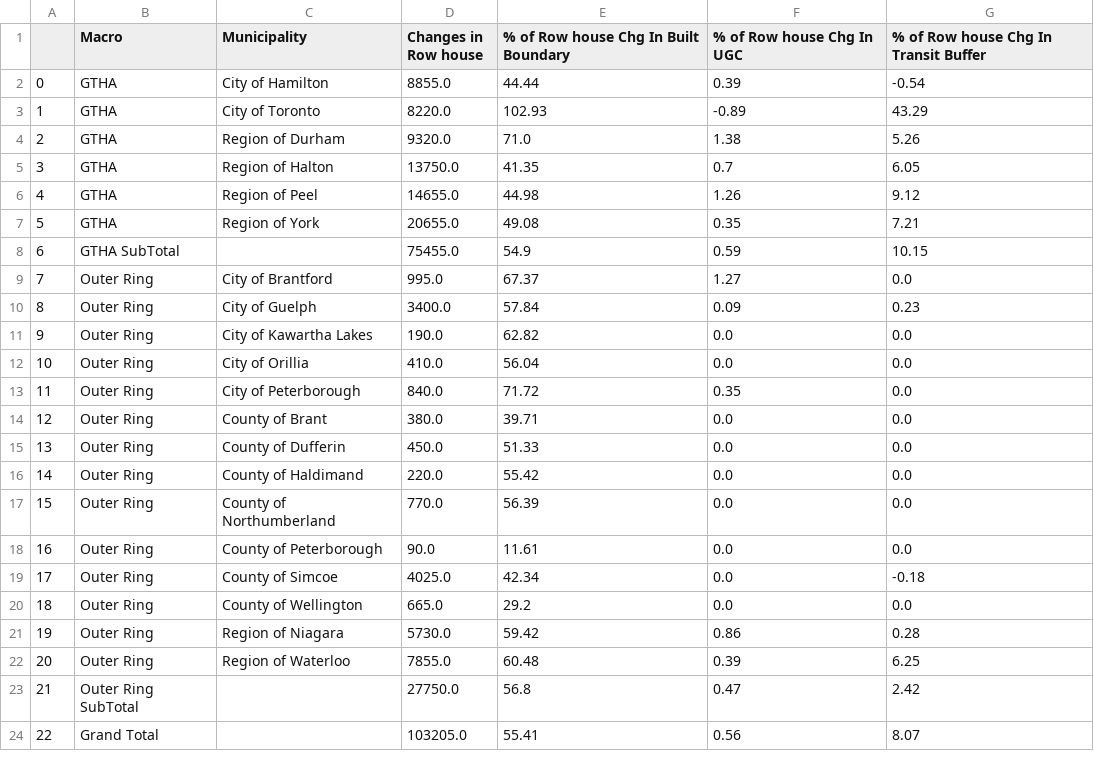
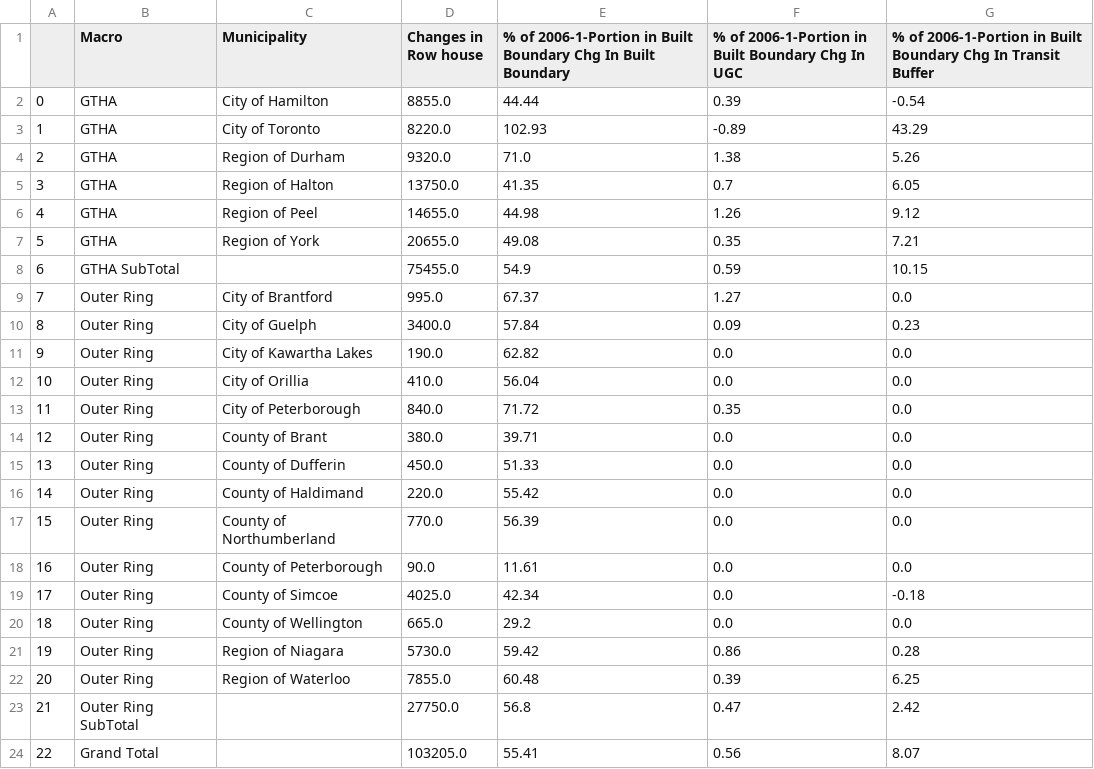
Before and after one commit to schoolofcities/urban-growth-canada, a CSV file: ggh-growth/census-summary-data-2006-2021/summarizing-results/Row house.csv, drawn as a sheet.

Commit message:
Code Update to use Scholars Geoportal Data for Total Private Dwellings for 2006 DA and CSD

```diff
--- a/ggh-growth/census-summary-data-2006-2021/summarizing-results/Row house.csv
+++ b/ggh-growth/census-summary-data-2006-2021/summarizing-results/Row house.csv
@@ -1,2 +1,2 @@
-,Macro,Municipality,Changes in Row house,% of Row house Chg In Built Boundary,% of Row house Chg In UGC,% of Row house Chg In Transit Buffer
+,Macro,Municipality,Changes in Row house,% of 2006-1-Portion in Built Boundary Chg In Built Boundary,% of 2006-1-Portion in Built Boundary Chg In UGC,% of 2006-1-Portion in Built Boundary Chg In Transit Buffer
 0,GTHA,City of Hamilton,8855.0,44.44,0.39,-0.54
```
Also changed, not shown: ggh-growth/census-summary-data-2006-2021/summarizing-results/Movable dwelling.csv, ggh-growth/census-summary-data-2006-2021/summarizing-results/Population.csv, 17 other files.
